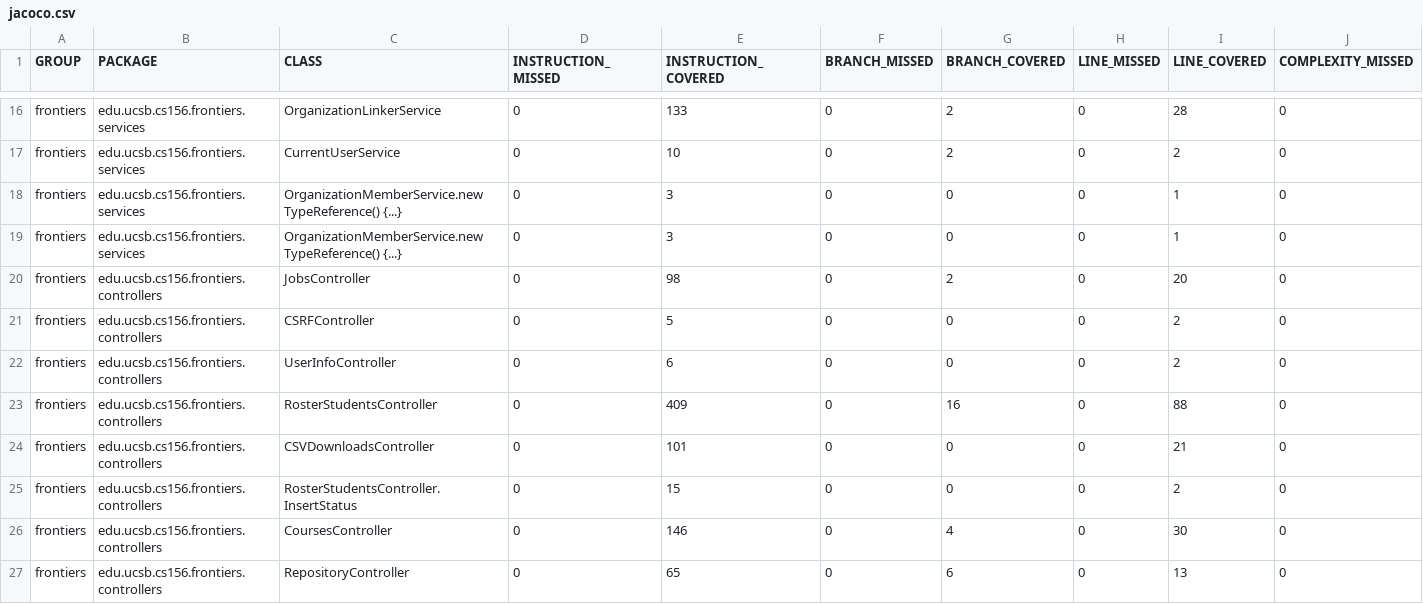
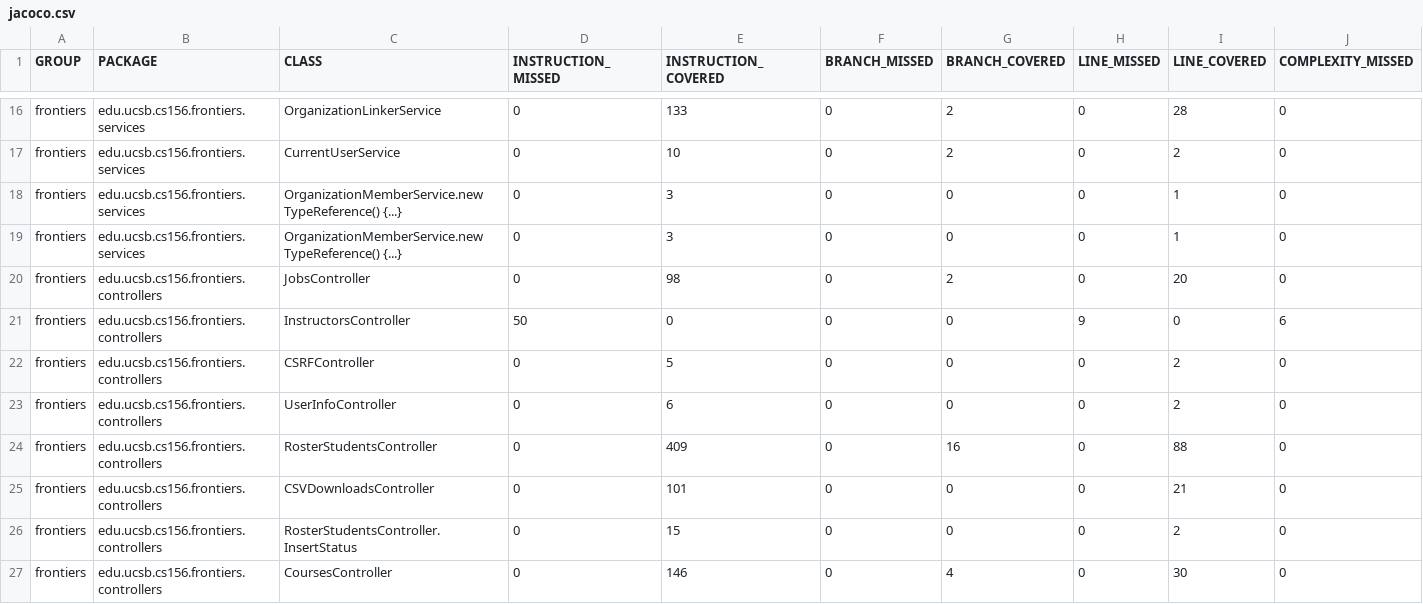
Before and after one commit to ucsb-cs156-s25/proj-frontiers-s25-12, a CSV file: jacoco/jacoco.csv, drawn as a sheet; only a part is shown, gaps mark what is left out; the shorter side is filled out with more unchanged rows; rows hold the shown columns only; the diff names each change by its address in the sheet, - before the commit and + after, or states it on an @@ line.

Commit message:
Deploying to gh-pages from @ ucsb-cs156-s25/proj-frontiers-s25-12@4009757a93febc9533dd19b233416b0c4546304b 🚀

```diff
--- a/jacoco/jacoco.csv
+++ b/jacoco/jacoco.csv
+row 21: frontiers | edu.ucsb.cs156.frontiers.controllers | InstructorsController | 50 | 0 | 0 | 0 | 9 | 0 | 6
```
Also changed, not shown: 7 other files.
